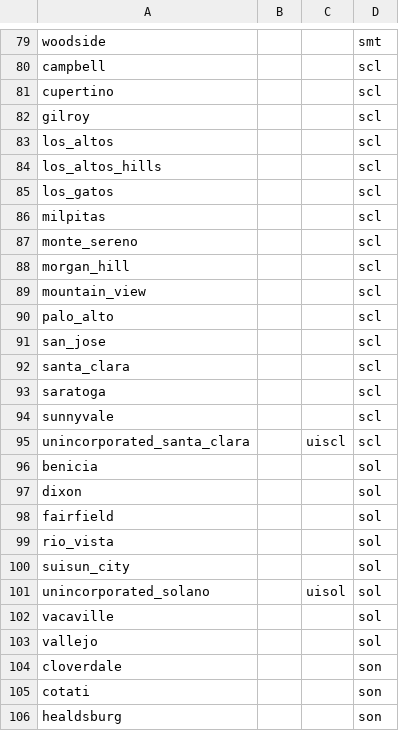
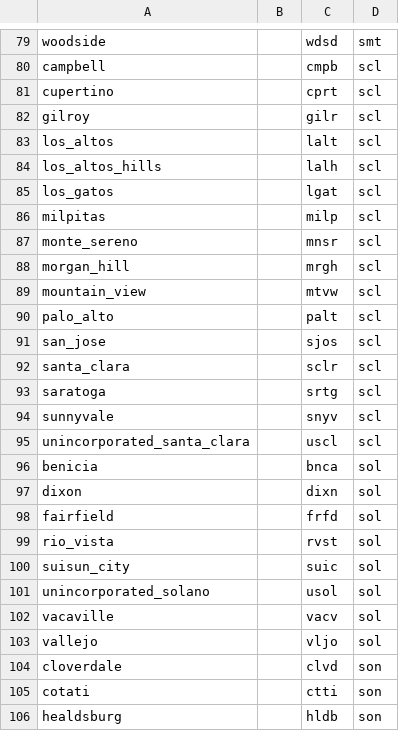
Before and after one commit to mkreilly/mapcraft_eg, a CSV file: zones/jurisdictions/jurisdictions.csv, drawn as a sheet; only a part is shown, gaps mark what is left out; the diff covers the shown part only; the diff names each change by its address in the sheet, - before the commit and + after, or states it on an @@ line.

```diff
--- a/zones/jurisdictions/jurisdictions.csv
+++ b/zones/jurisdictions/jurisdictions.csv
-C79: (empty)
+C79: wdsd
-C80: (empty)
+C80: cmpb
-C81: (empty)
+C81: cprt
-C82: (empty)
+C82: gilr
-C83: (empty)
+C83: lalt
-C84: (empty)
+C84: lalh
-C85: (empty)
+C85: lgat
-C86: (empty)
+C86: milp
-C87: (empty)
+C87: mnsr
-C88: (empty)
+C88: mrgh
-C89: (empty)
+C89: mtvw
-C90: (empty)
+C90: palt
-C91: (empty)
+C91: sjos
-C92: (empty)
+C92: sclr
-C93: (empty)
+C93: srtg
-C94: (empty)
+C94: snyv
-C95: uiscl
+C95: uscl
-C96: (empty)
+C96: bnca
-C97: (empty)
+C97: dixn
-C98: (empty)
+C98: frfd
-C99: (empty)
+C99: rvst
-C100: (empty)
+C100: suic
-C101: uisol
+C101: usol
-C102: (empty)
+C102: vacv
-C103: (empty)
+C103: vljo
-C104: (empty)
+C104: clvd
-C105: (empty)
+C105: ctti
-C106: (empty)
+C106: hldb
```
Also changed, not shown: 36 edited cells elsewhere in this file.
